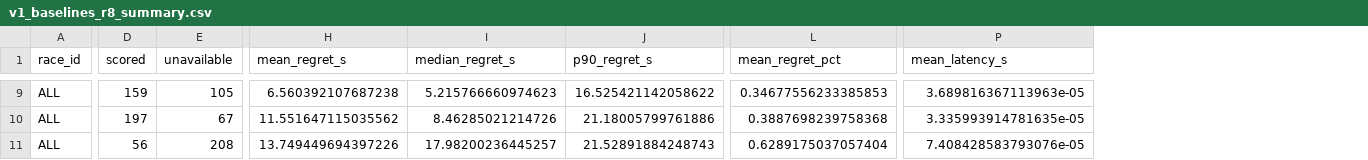
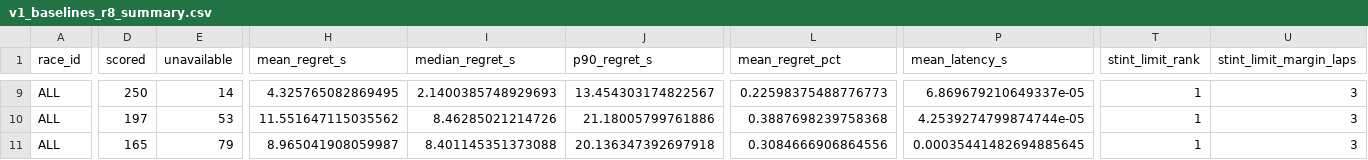
Before and after one commit to f1-t/agentic-ai, a CSV file: f1-race-strategy-agent-local-test/reports/eval/v1_baselines_r8_summary.csv, drawn as a sheet; only a part is shown, gaps mark what is left out; the diff covers the shown part only; the diff names each change by its address in the sheet, - before the commit and + after, or states it on an @@ line.

Commit message:
R8: limit-aware baselines in the eval wrapper; stamps, d3 exception, result files
Review of #61 (Manya's four points):

- eval.policies._bridged makes fixed_one_stop and greedy_crossover
  limit-aware when their plan breaks R8. fixed_one_stop keeps its
  compounds and moves the first stop to the last legal lap;
  greedy_crossover takes a forced stop on the lap its set would pass the
  limit. The plan is then scored by the world against every rule, so a
  baseline plan still past R8 is invalid, as an agent's is, not
  unavailable. src/baselines is unchanged; with stint_limit_margin_laps
  None every baseline is its own plan (tested).
- Rows and summaries carry stint_limit_rank and stint_limit_margin_laps.
- reference --check lists d3 apart as an expected exception (rebuilt at
  the final evaluation).
- docs/eval.md: result-file table (current and superseded), a
  Limitations section including the limit's hindsight on the belief side,
  and the R8 tables. docs/rules.md says where the adjustment lives.

The v1, pilot1 and d2 references were rebuilt from scratch (seed 0, 50
samples, two stops) and are byte-identical. Baselines re-scored:
v1_baselines_r8.csv (with the recorded run), pilot1_baselines_r8.csv,
d2_baselines_r8.csv. On v1, fixed_one_stop recovers 91 of 91 rows and
greedy_crossover 109 of 129 (20 invalid); fixed_two_stop has 14 invalid.
No row has negative regret.

```diff
--- a/f1-race-strategy-agent-local-test/reports/eval/v1_baselines_r8_summary.csv
+++ b/f1-race-strategy-agent-local-test/reports/eval/v1_baselines_r8_summary.csv
+column T (stint_limit_rank), rows 9-11: all 1
+column U (stint_limit_margin_laps), rows 9-11: all 3
-D9 (scored): 159
+D9 (scored): 250
-E9 (unavailable): 105
+E9 (unavailable): 14
-H9 (mean_regret_s): 6.560392107687238
+H9 (mean_regret_s): 4.325765082869495
-I9 (median_regret_s): 5.215766660974623
+I9 (median_regret_s): 2.1400385748929693
-J9 (p90_regret_s): 16.525421142058622
+J9 (p90_regret_s): 13.454303174822567
-L9 (mean_regret_pct): 0.34677556233385853
+L9 (mean_regret_pct): 0.22598375488776773
-P9 (mean_latency_s): 3.689816367113963e-05
+P9 (mean_latency_s): 6.869679210649337e-05
-E10 (unavailable): 67
+E10 (unavailable): 53
-P10 (mean_latency_s): 3.335993914781635e-05
+P10 (mean_latency_s): 4.2539274799874744e-05
-D11 (scored): 56
+D11 (scored): 165
-E11 (unavailable): 208
+E11 (unavailable): 79
-H11 (mean_regret_s): 13.749449694397226
+H11 (mean_regret_s): 8.965041908059987
-I11 (median_regret_s): 17.98200236445257
+I11 (median_regret_s): 8.401145351373088
-J11 (p90_regret_s): 21.52891884248743
+J11 (p90_regret_s): 20.136347392697918
-L11 (mean_regret_pct): 0.6289175037057404
+L11 (mean_regret_pct): 0.3084666906864556
-P11 (mean_latency_s): 7.408428583793076e-05
+P11 (mean_latency_s): 0.00035441482694885645
```
Also changed, not shown: 36 edited cells elsewhere in this file, 15 other files.
